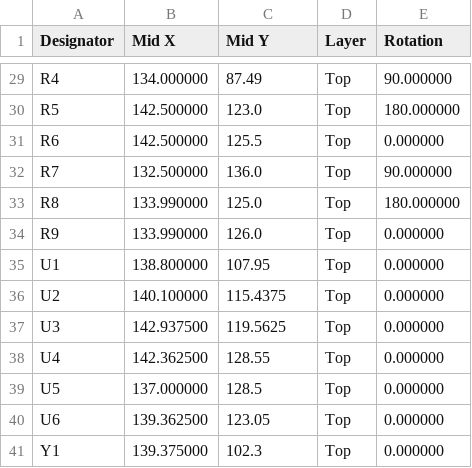
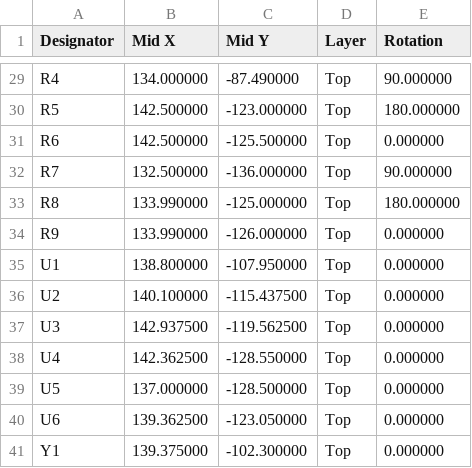
Before and after one commit to valuablelegend1-a11y/ARC-Insight, a CSV file: PCB/production/positions.csv, drawn as a sheet; only a part is shown, gaps mark what is left out; the diff covers the shown part only; the diff names each change by its address in the sheet, - before the commit and + after, or states it on an @@ line.

```diff
--- a/PCB/production/positions.csv
+++ b/PCB/production/positions.csv
-C29 (Mid Y): 87.49
+C29 (Mid Y): -87.490000
-C30 (Mid Y): 123.0
+C30 (Mid Y): -123.000000
-C31 (Mid Y): 125.5
+C31 (Mid Y): -125.500000
-C32 (Mid Y): 136.0
+C32 (Mid Y): -136.000000
-C33 (Mid Y): 125.0
+C33 (Mid Y): -125.000000
-C34 (Mid Y): 126.0
+C34 (Mid Y): -126.000000
-C35 (Mid Y): 107.95
+C35 (Mid Y): -107.950000
-C36 (Mid Y): 115.4375
+C36 (Mid Y): -115.437500
-C37 (Mid Y): 119.5625
+C37 (Mid Y): -119.562500
-C38 (Mid Y): 128.55
+C38 (Mid Y): -128.550000
-C39 (Mid Y): 128.5
+C39 (Mid Y): -128.500000
-C40 (Mid Y): 123.05
+C40 (Mid Y): -123.050000
-C41 (Mid Y): 102.3
+C41 (Mid Y): -102.300000
```
Also changed, not shown: 28 edited cells elsewhere in this file, PCB/production/arc-insight-board-all-pos.csv.
